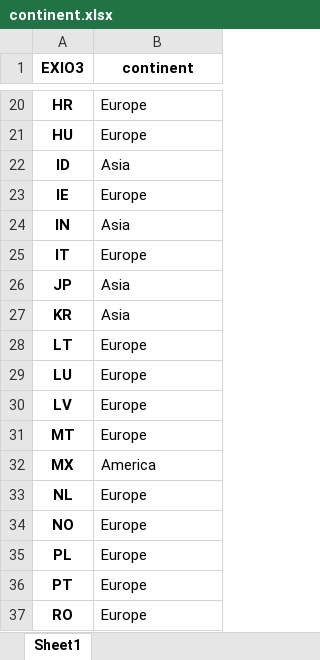
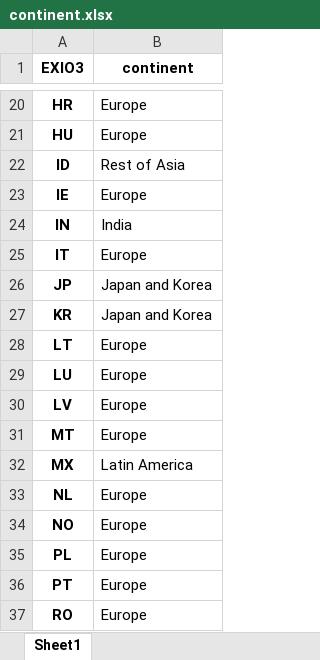
Before and after one commit to baptiste-an/Energy-and-HAQ, an Excel workbook: continent.xlsx, sheet Sheet1, drawn as a sheet; only a part is shown, gaps mark what is left out; values as stored, in another font and other column widths than the file's, no borders; the diff covers the shown part only; the diff names each change by its address in the sheet, - before the commit and + after, or states it on an @@ line.

```diff
--- a/continent.xlsx (sheet Sheet1)
+++ b/continent.xlsx (sheet Sheet1)
-B22 (continent): Asia
+B22 (continent): Rest of Asia
-B24 (continent): Asia
+B24 (continent): India
-B26:B27 (continent): Asia
+B26:B27 (continent): Japan and Korea
-B32 (continent): America
+B32 (continent): Latin America
```
Also changed, not shown: 11 edited cells elsewhere in this sheet, 3 other files.
